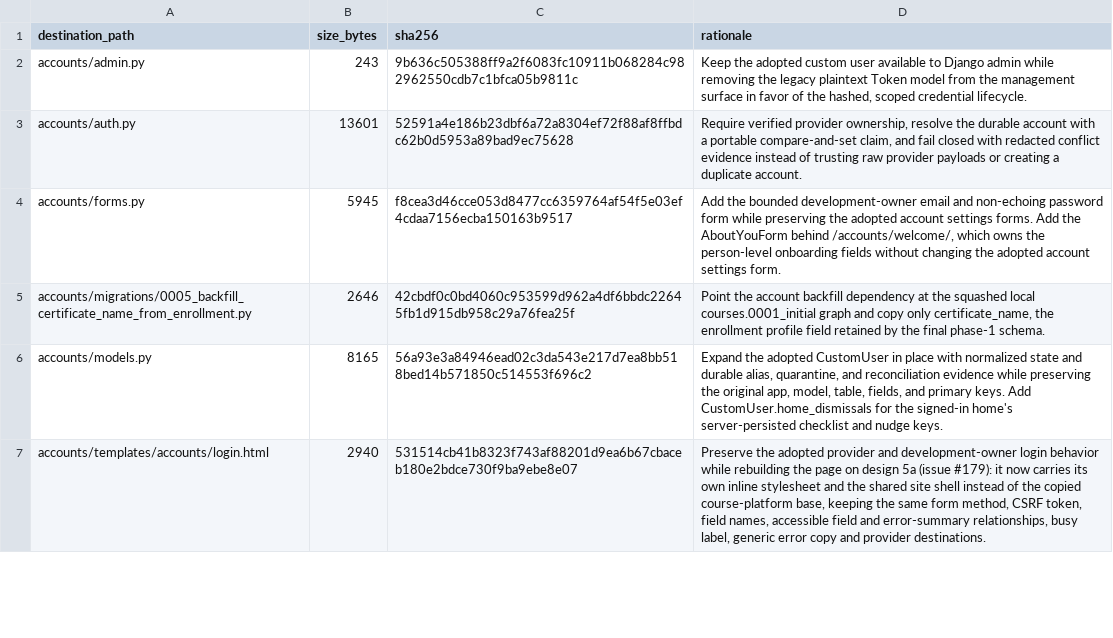
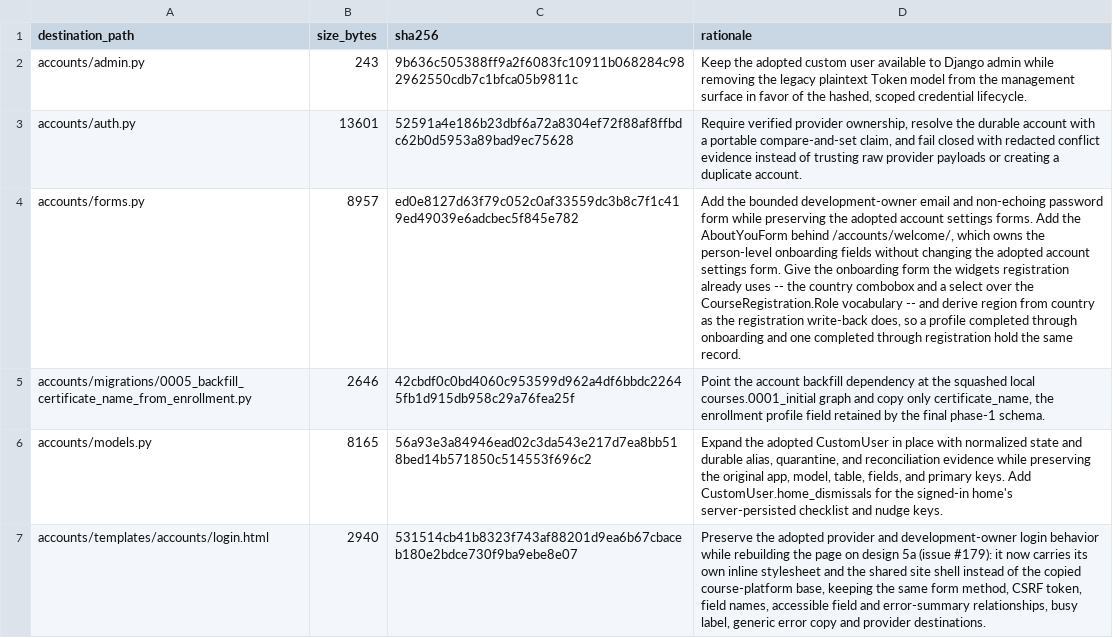
Before and after one commit to DataTalksClub/website, a TSV file: _docs/adoption/course-platform/integration-patched-files.tsv, drawn as a sheet; only a part is shown; the diff covers the shown part only; the diff names each change by its address in the sheet, - before the commit and + after, or states it on an @@ line.

Commit message:
Stop asking signed-in members what they already told us
Registration asked every member, at every campaign, for the profile they gave
during onboarding. A signed-in member now gets "One final step": name, email,
country and role shown read-only from their profile, with an Edit fold holding
the same widgets prefilled, and only genuinely missing fields open above it.
Registering hands them back to their home.

Anonymous visitors meet the sign-in gate the spec asks for, on both GET and
POST, so no unlinked registration can be created while it is on. The marketing
copy, the video and the registered count stay visible. REGISTRATION_REQUIRES_
ACCOUNT is the revert lever, on by default; the gate is a conversion bet and
should be turnable off on evidence rather than on argument.

Newsletter consent is untouched and stays that way: still required, still
rendered unticked even for a member who consented before, and its two pinned
tests are byte-identical. The gate has a side benefit for the CloudFront
anonymous-cacheability invariant -- the anonymous page now emits no CSRF token
and sets no cookie.

Onboarding gained the widgets the spec named: the country combobox instead of a
text input, and the role select, so the page shows "Data Engineer" rather than
data_engineer. It also applies registration's own country rule, so a profile
completed here and one completed through registration hold the same record.

The member-home hero no longer claims "pick up where you left off" to somebody
with no active cohort.

```diff
--- a/_docs/adoption/course-platform/integration-patched-files.tsv
+++ b/_docs/adoption/course-platform/integration-patched-files.tsv
-B4 (size_bytes): 5945
+B4 (size_bytes): 8957
-C4 (sha256): f8cea3d46cce053d8477cc6359764af54f5e03ef4cdaa7156ecba150163b9517
+C4 (sha256): ed0e8127d63f79c052c0af33559dc3b8c7f1c419ed49039e6adcbec5f845e782
-D4 (rationale): …settings form.
+D4 (rationale): …settings form. Give the onboarding form the widgets registration already uses -- the country combobox and a select over the CourseRegistration.Role vocabulary -- and derive region from country as the registration write-back does, so a profile completed through onboarding and one completed through registration hold the same record.
```
Also changed, not shown: 5 added rows and 21 edited cells elsewhere in this file, 25 other files.
